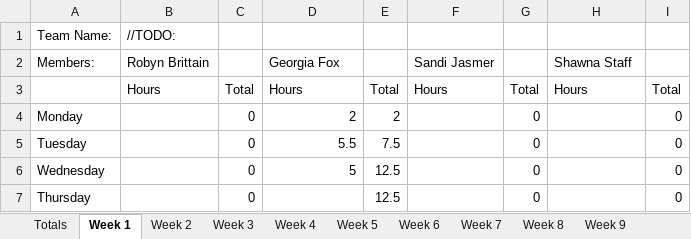
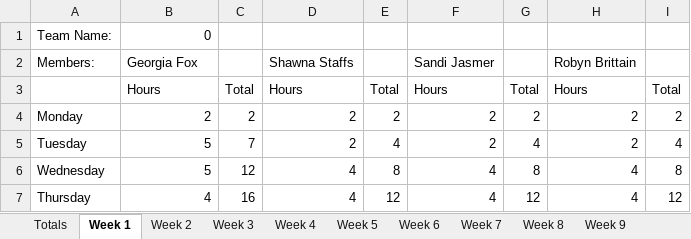
Before and after one commit to TODO-Team-Name-Capstone/Thrillful, an Excel workbook: docs/CS297_TimeTracking .xlsx, sheet Week 1, drawn as a sheet; only a part is shown; values as stored, in another font and other column widths than the file's, no borders; the diff covers the shown part only; the diff names each change by its address in the sheet, - before the commit and + after, or states it on an @@ line.

```diff
--- a/docs/CS297_TimeTracking .xlsx (sheet Week 1)
+++ b/docs/CS297_TimeTracking .xlsx (sheet Week 1)
-B1: //TODO:
+B1: 0
-B2: Robyn Brittain
+B2: Georgia Fox
-D2: Georgia Fox
+D2: Shawna Staffs
-H2: Shawna Staff
+H2: Robyn Brittain
-B4: (empty)
+B4: 2
-C4: 0
+C4: 2
-F4:F5: (empty)
+F4:F5: 2
-G4: 0
+G4: 2
-H4:H5: (empty)
+H4:H5: 2
-I4: 0
+I4: 2
-B5:B6: (empty)
+B5:B6: 5
-C5: 0
+C5: 7
-D5: 5.5
+D5: 2
-E5: 7.5
+E5: 4
-G5: 0
+G5: 4
-I5: 0
+I5: 4
-C6: 0
+C6: 12
-D6: 5
+D6: 4
-E6: 12.5
+E6: 8
-F6:F7: (empty)
+F6:F7: 4
-G6: 0
+G6: 8
-H6:H7: (empty)
+H6:H7: 4
-I6: 0
+I6: 8
-B7: (empty)
+B7: 4
-C7: 0
+C7: 16
-D7: (empty)
+D7: 4
-E7: 12.5
+E7: 12
-G7: 0
+G7: 12
-I7: 0
+I7: 12
```
Also changed, not shown: 23 edited cells elsewhere in this sheet, sheet Totals, sheet Week 2, sheet Week 3, sheet Week 4, sheet Week 5, sheet Week 6, 4 more sheets, 1 other file.
